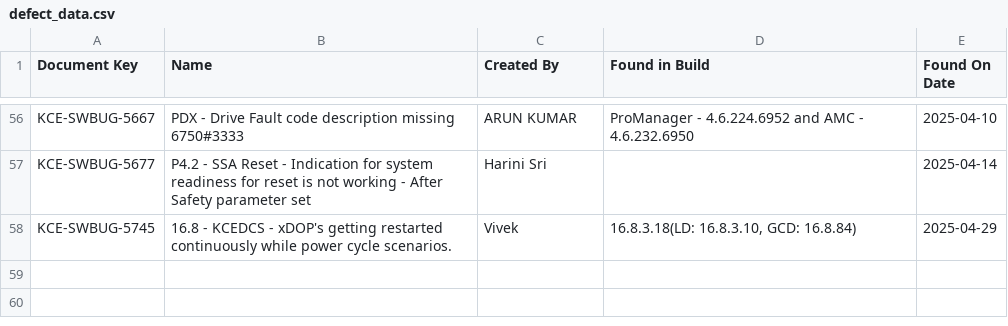
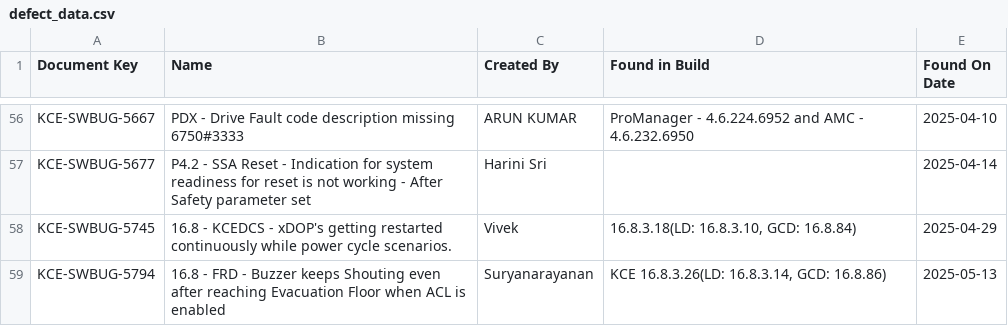
Before and after one commit to DineshGoverthanan/KCE_KPI, a CSV file: defect_data.csv, drawn as a sheet; only a part is shown, gaps mark what is left out.

```diff
--- a/defect_data.csv
+++ b/defect_data.csv
@@ -58 +58,2 @@ KCE-SWBUG-5677,P4.2 - SSA Reset - Indication for system readiness for reset is n
 KCE-SWBUG-5745,16.8 - KCEDCS - xDOP's getting restarted continuously while power cycle scenarios.,Vivek,"16.8.3.18(LD: 16.8.3.10, GCD: 16.8.84)",2025-04-29
+KCE-SWBUG-5794,16.8 - FRD - Buzzer keeps Shouting even after reaching Evacuation Floor when ACL is enabled,Suryanarayanan,"KCE 16.8.3.26(LD: 16.8.3.14, GCD: 16.8.86)",2025-05-13
```
Also changed, not shown: kp_data.csv, 1 other file.
